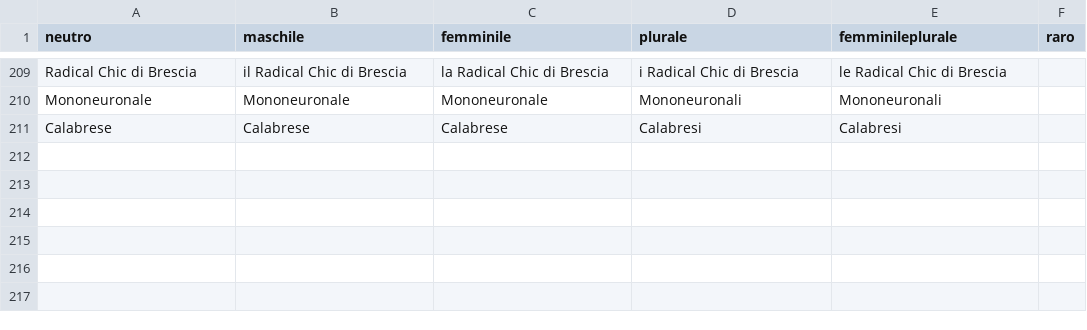
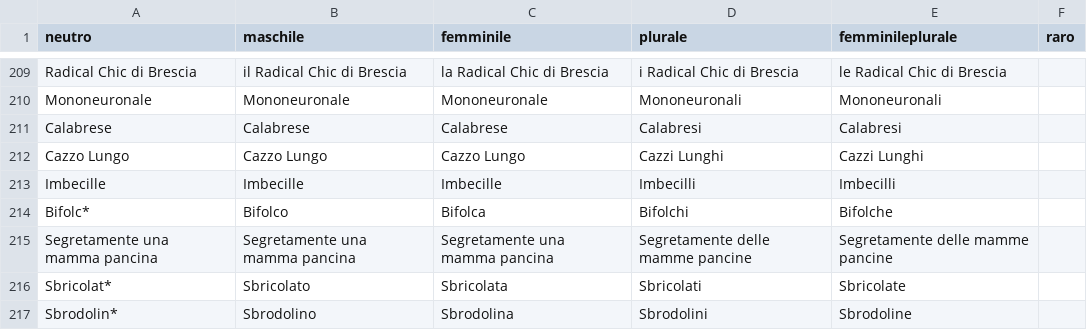
Before and after one commit to arco2121/CucuRidu, a CSV file: ignore/scratch/raw/names/aggettivi.csv, drawn as a sheet; only a part is shown, gaps mark what is left out; the diff names each change by its address in the sheet, - before the commit and + after, or states it on an @@ line.

Commit message:
Aggiorna nomi e aggettivi (da Google Sheets)

```diff
--- a/ignore/scratch/raw/names/aggettivi.csv
+++ b/ignore/scratch/raw/names/aggettivi.csv
+row 212: Cazzo Lungo | Cazzo Lungo | Cazzo Lungo | Cazzi Lunghi | Cazzi Lunghi
+row 213: Imbecille | Imbecille | Imbecille | Imbecilli | Imbecilli
+row 214: Bifolc* | Bifolco | Bifolca | Bifolchi | Bifolche
+row 215: Segretamente una mamma pancina | Segretamente una mamma pancina | Segretamente una mamma pancina | Segretamente delle mamme pancine | Segretamente delle mamme pancine
+row 216: Sbricolat* | Sbricolato | Sbricolata | Sbricolati | Sbricolate
+row 217: Sbrodolin* | Sbrodolino | Sbrodolina | Sbrodolini | Sbrodoline
```
Also changed, not shown: ignore/scratch/raw/names/nomi.csv, 1 other file.
